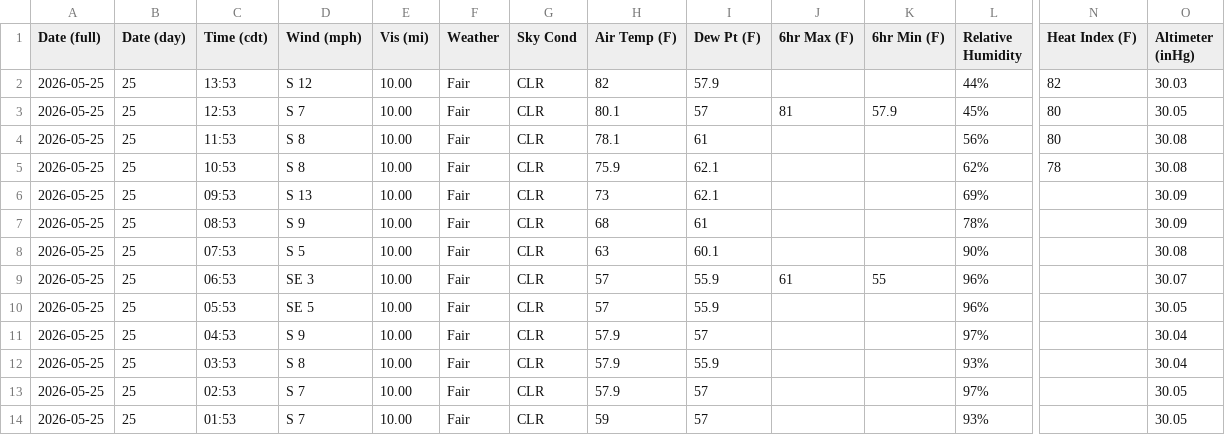
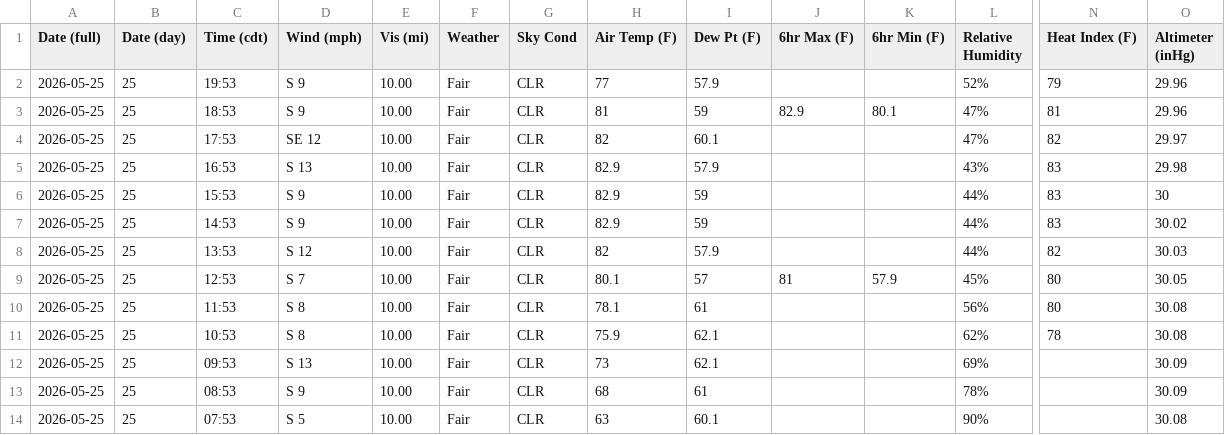
Before and after one commit to oldagency/unbound-rainfall, a CSV file: KEMP_obhistory_running.csv, drawn as a sheet; only a part is shown, gaps mark what is left out; the shorter side is filled out with more unchanged rows; rows hold the shown columns only; the diff names each change by its address in the sheet, - before the commit and + after, or states it on an @@ line.

```diff
--- a/KEMP_obhistory_running.csv
+++ b/KEMP_obhistory_running.csv
+row 2: 2026-05-25 | 25 | 19:53 | S 9 | 10.00 | Fair | CLR | 77 | 57.9 |  |  | 52% | 79 | 29.96
+row 3: 2026-05-25 | 25 | 18:53 | S 9 | 10.00 | Fair | CLR | 81 | 59 | 82.9 | 80.1 | 47% | 81 | 29.96
+row 4: 2026-05-25 | 25 | 17:53 | SE 12 | 10.00 | Fair | CLR | 82 | 60.1 |  |  | 47% | 82 | 29.97
+row 5: 2026-05-25 | 25 | 16:53 | S 13 | 10.00 | Fair | CLR | 82.9 | 57.9 |  |  | 43% | 83 | 29.98
+row 6: 2026-05-25 | 25 | 15:53 | S 9 | 10.00 | Fair | CLR | 82.9 | 59 |  |  | 44% | 83 | 30
+row 7: 2026-05-25 | 25 | 14:53 | S 9 | 10.00 | Fair | CLR | 82.9 | 59 |  |  | 44% | 83 | 30.02
```
Also changed, not shown: 1 other file.
